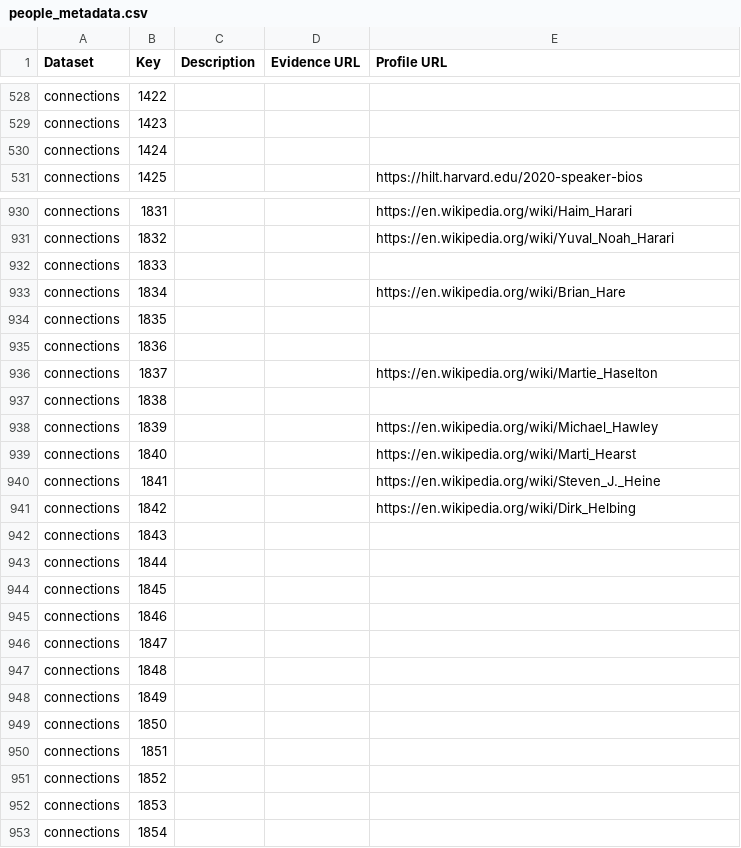
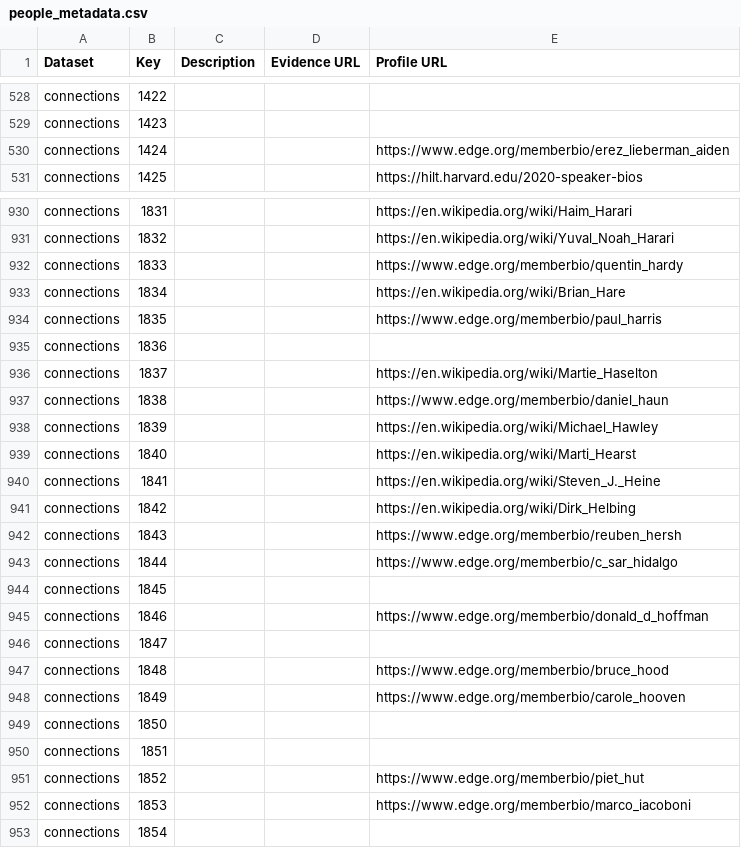
Before and after one commit to Ringy-Bell/Epstein_Universities, a CSV file: data/people_metadata.csv, drawn as a sheet; only a part is shown, gaps mark what is left out; the diff covers the shown part only.

Commit message:
More profile URLs
Everything that can just be done by AI appears to have been done.

```diff
--- a/data/people_metadata.csv
+++ b/data/people_metadata.csv
@@ -529,3 +529,3 @@ connections,1422,,,
 connections,1423,,,
-connections,1424,,,
+connections,1424,,,https://www.edge.org/memberbio/erez_lieberman_aiden
 connections,1425,,,https://hilt.harvard.edu/2020-speaker-bios
@@ -931,8 +931,8 @@ connections,1831,,,https://en.wikipedia.org/wiki/Haim_Harari
 connections,1832,,,https://en.wikipedia.org/wiki/Yuval_Noah_Harari
-connections,1833,,,
+connections,1833,,,https://www.edge.org/memberbio/quentin_hardy
 connections,1834,,,https://en.wikipedia.org/wiki/Brian_Hare
-connections,1835,,,
+connections,1835,,,https://www.edge.org/memberbio/paul_harris
 connections,1836,,,
 connections,1837,,,https://en.wikipedia.org/wiki/Martie_Haselton
-connections,1838,,,
+connections,1838,,,https://www.edge.org/memberbio/daniel_haun
 connections,1839,,,https://en.wikipedia.org/wiki/Michael_Hawley
@@ -941,13 +941,13 @@ connections,1841,,,https://en.wikipedia.org/wiki/Steven_J._Heine
 connections,1842,,,https://en.wikipedia.org/wiki/Dirk_Helbing
-connections,1843,,,
-connections,1844,,,
+connections,1843,,,https://www.edge.org/memberbio/reuben_hersh
+connections,1844,,,https://www.edge.org/memberbio/c_sar_hidalgo
 connections,1845,,,
-connections,1846,,,
+connections,1846,,,https://www.edge.org/memberbio/donald_d_hoffman
 connections,1847,,,
-connections,1848,,,
-connections,1849,,,
+connections,1848,,,https://www.edge.org/memberbio/bruce_hood
+connections,1849,,,https://www.edge.org/memberbio/carole_hooven
 connections,1850,,,
 connections,1851,,,
-connections,1852,,,
-connections,1853,,,
+connections,1852,,,https://www.edge.org/memberbio/piet_hut
+connections,1853,,,https://www.edge.org/memberbio/marco_iacoboni
 connections,1854,,,
```
Also changed, not shown: 7 edited cells elsewhere in this file.
